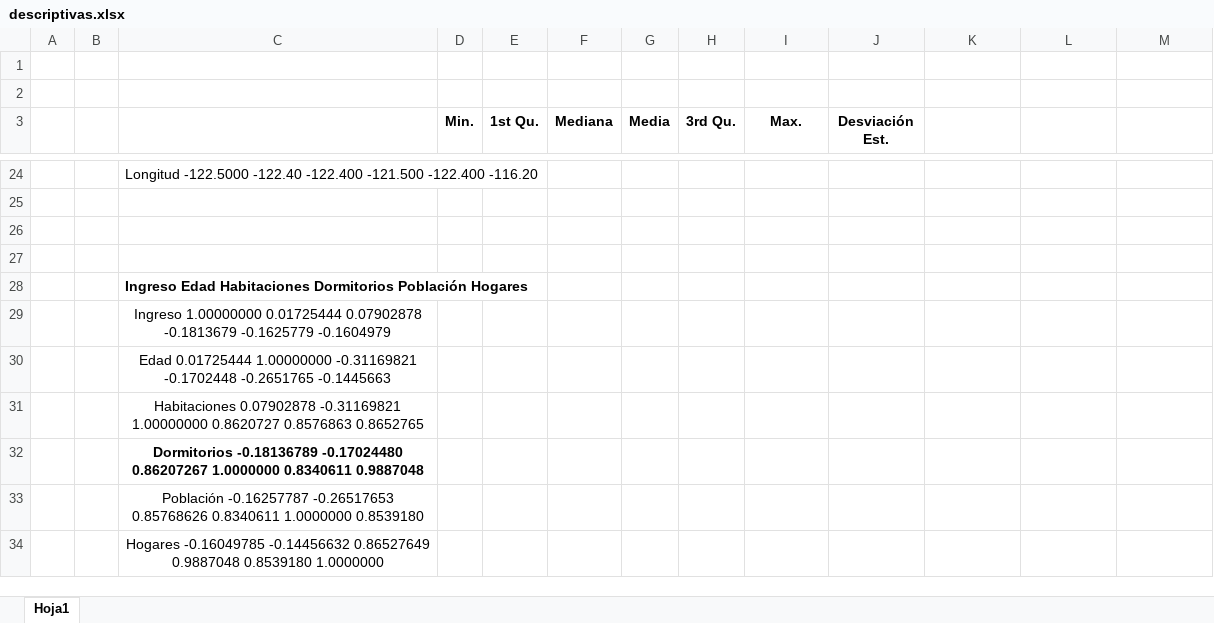
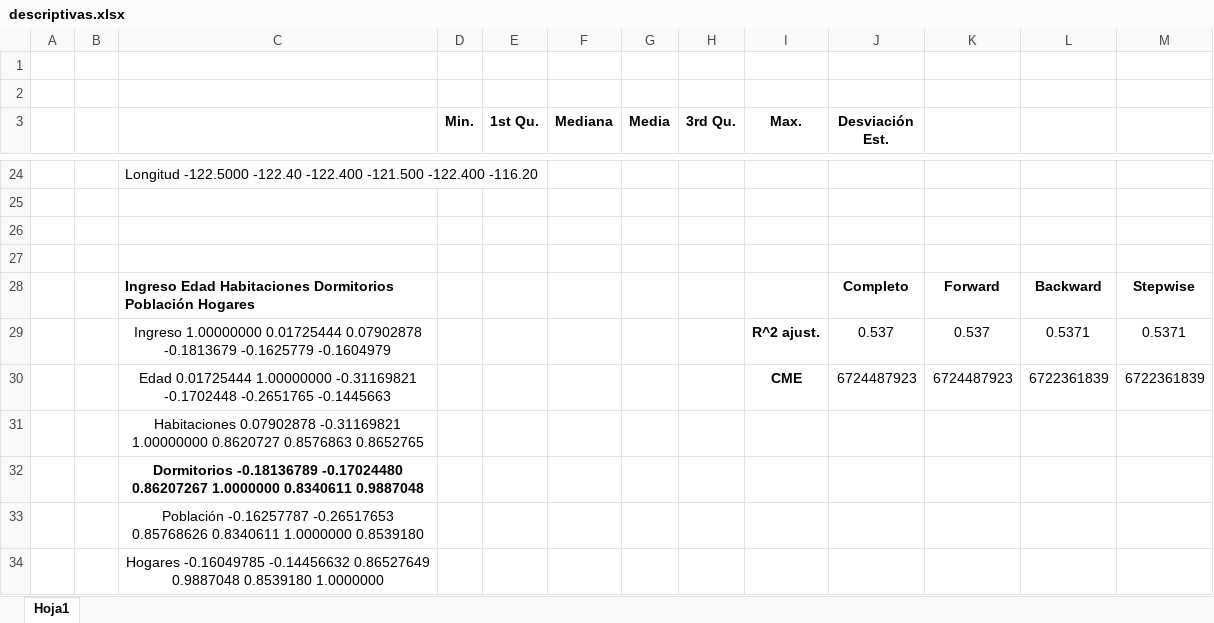
Before and after one commit to KevinChica1128/tarea_aplicada_1, an Excel workbook: descriptivas.xlsx, sheet Hoja1, drawn as a sheet; only a part is shown, gaps mark what is left out; values as stored, in another font and other column widths than the file's, no borders; the diff names each change by its address in the sheet, - before the commit and + after, or states it on an @@ line.

```diff
--- a/descriptivas.xlsx (sheet Hoja1)
+++ b/descriptivas.xlsx (sheet Hoja1)
-J28 (Desviación Est.): (empty)
+J28 (Desviación Est.): Completo
-K28: (empty)
+K28: Forward
-L28: (empty)
+L28: Backward
-M28: (empty)
+M28: Stepwise
-I29 (Max.): (empty)
+I29 (Max.): R^2 ajust.
-J29 (Desviación Est.): (empty)
+J29 (Desviación Est.): 0.537
-K29: (empty)
+K29: 0.537
-L29: (empty)
+L29: 0.5371
-M29: (empty)
+M29: 0.5371
-I30 (Max.): (empty)
+I30 (Max.): CME
-J30 (Desviación Est.): (empty)
+J30 (Desviación Est.): 6724487923
-K30: (empty)
+K30: 6724487923
-L30: (empty)
+L30: 6722361839
-M30: (empty)
+M30: 6722361839
```
Also changed, not shown: 11 other files.
